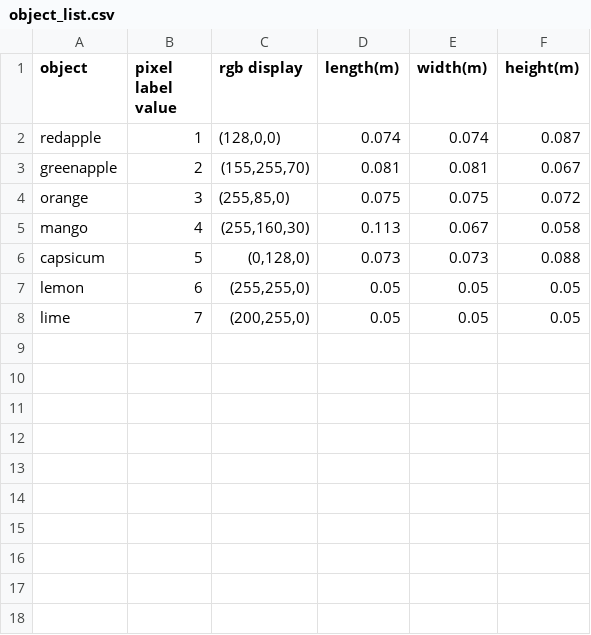
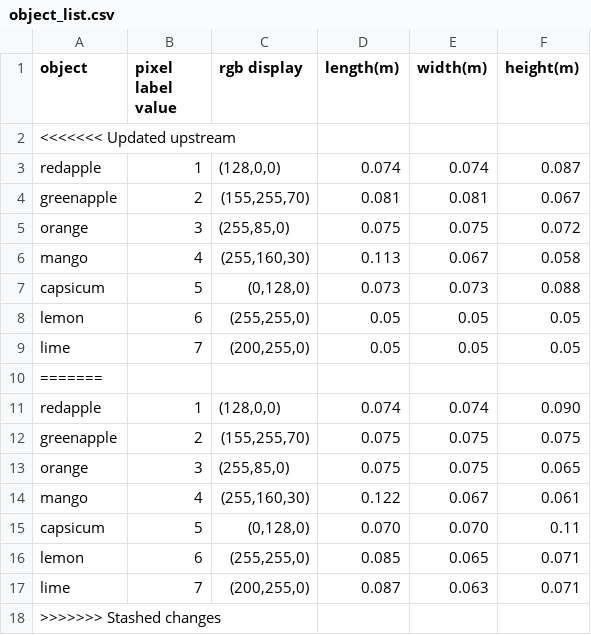
Before and after one commit to NicholasWongDaBest/ECE4078-G15, a CSV file: object_list.csv, drawn as a sheet; the diff names each change by its address in the sheet, - before the commit and + after, or states it on an @@ line.

Commit message:
Add M3 design, object EKF and operate updates
Adds Milestone 3 design doc and tooling: M3_navigation_and_planning_design.md, truemap.txt, and an initial object RMSE log (lab_output/object_rmse_log.csv). Introduces a new operate-1.py and a standalone EKF variant (slam/ekf-1.py). Significant updates merge object-tracking features into operate.py and slam/ekf.py (FruitEKF, auto-capture, in-frame & shape plausibility checks, 640x480 frame fix, object RMSE live tracking). Note: several files contain unresolved merge markers (object_list.csv, lab_output/slam_state.json, operate.py, slam/ekf.py) and require manual conflict resolution before finalizing.

```diff
--- a/object_list.csv
+++ b/object_list.csv
+row 2: <<<<<<< Updated upstream
+row 10: =======
+row 11: redapple | 1 | (128,0,0) | 0.074 | 0.074 | 0.090
+row 12: greenapple | 2 | (155,255,70) | 0.075 | 0.075 | 0.075
+row 13: orange | 3 | (255,85,0) | 0.075 | 0.075 | 0.065
+row 14: mango | 4 | (255,160,30) | 0.122 | 0.067 | 0.061
+row 15: capsicum | 5 | (0,128,0) | 0.070 | 0.070 | 0.11
+row 16: lemon | 6 | (255,255,0) | 0.085 | 0.065 | 0.071
+row 17: lime | 7 | (200,255,0) | 0.087 | 0.063 | 0.071
+row 18: >>>>>>> Stashed changes
```
Also changed, not shown: 5 other files.
